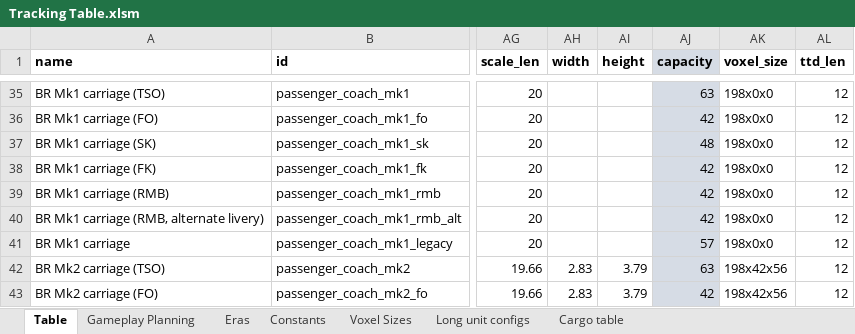
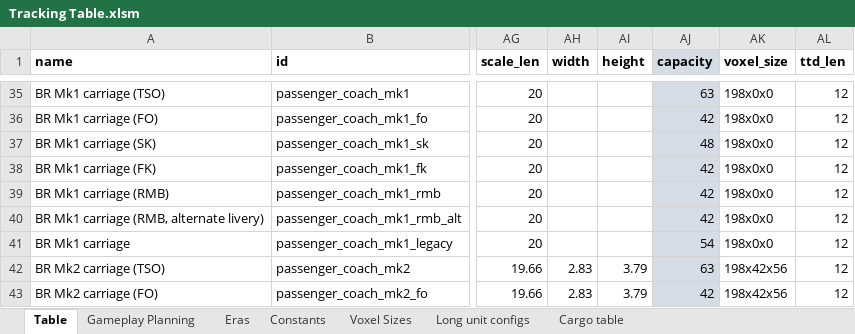
Before and after one commit to mattkimber/timberwolfs_trains, an Excel workbook: Tracking Table.xlsm, sheet Table, drawn as a sheet; only a part is shown, gaps mark what is left out; values as stored, in another font and other column widths than the file's, no borders; conditional formats not drawn; the diff names each change by its address in the sheet, - before the commit and + after, or states it on an @@ line.

Commit message:
fix capacity import issue not found in testing

```diff
--- a/Tracking Table.xlsm (sheet Table)
+++ b/Tracking Table.xlsm (sheet Table)
-AJ41 (capacity): 57
+AJ41 (capacity): 54
```
Also changed, not shown: 4 other files.
